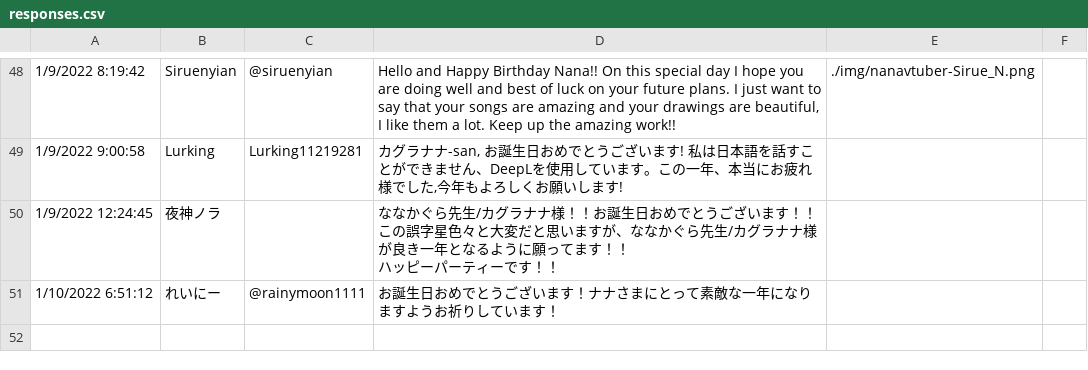
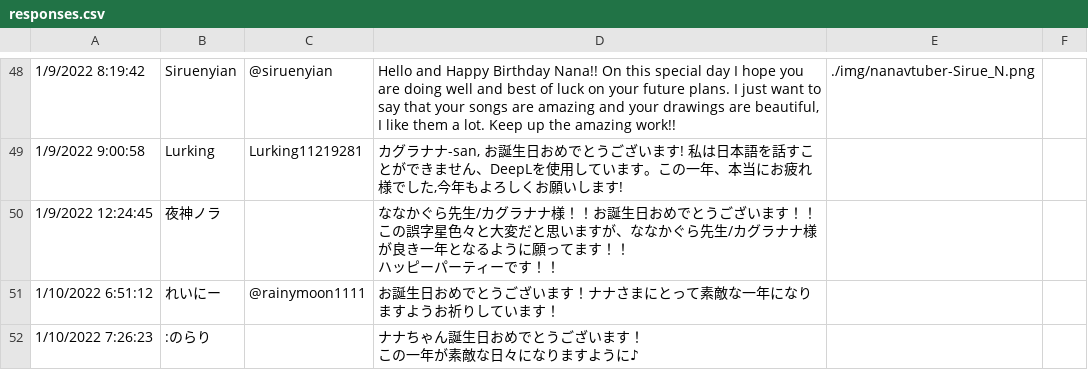
Before and after one commit to amedott/kaguranana2024bday, a CSV file: src/responses.csv, drawn as a sheet; only a part is shown, gaps mark what is left out; ↵ is a line break in a cell; the diff names each change by its address in the sheet, - before the commit and + after, or states it on an @@ line.

Commit message:
update responses

```diff
--- a/src/responses.csv
+++ b/src/responses.csv
+row 52: 1/10/2022 7:26:23 | :のらり |  | ナナちゃん誕生日おめでとうございます！ ↵ この一年が素敵な日々になりますように♪
```
Also changed, not shown: 1 other file.
